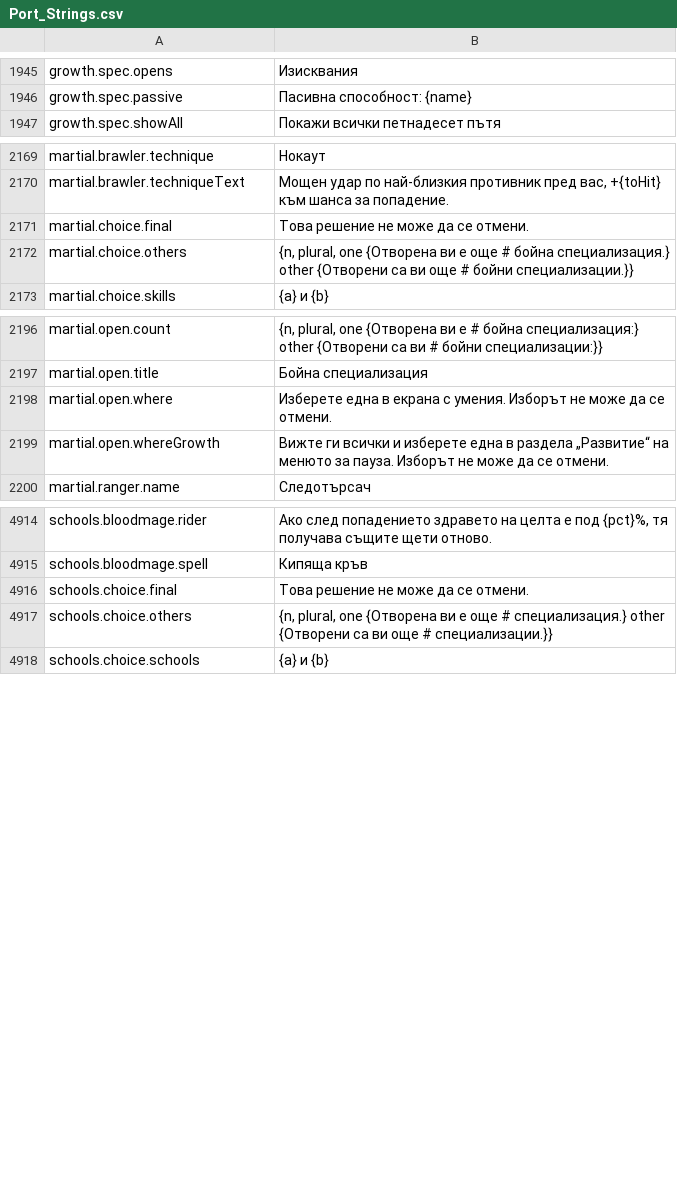
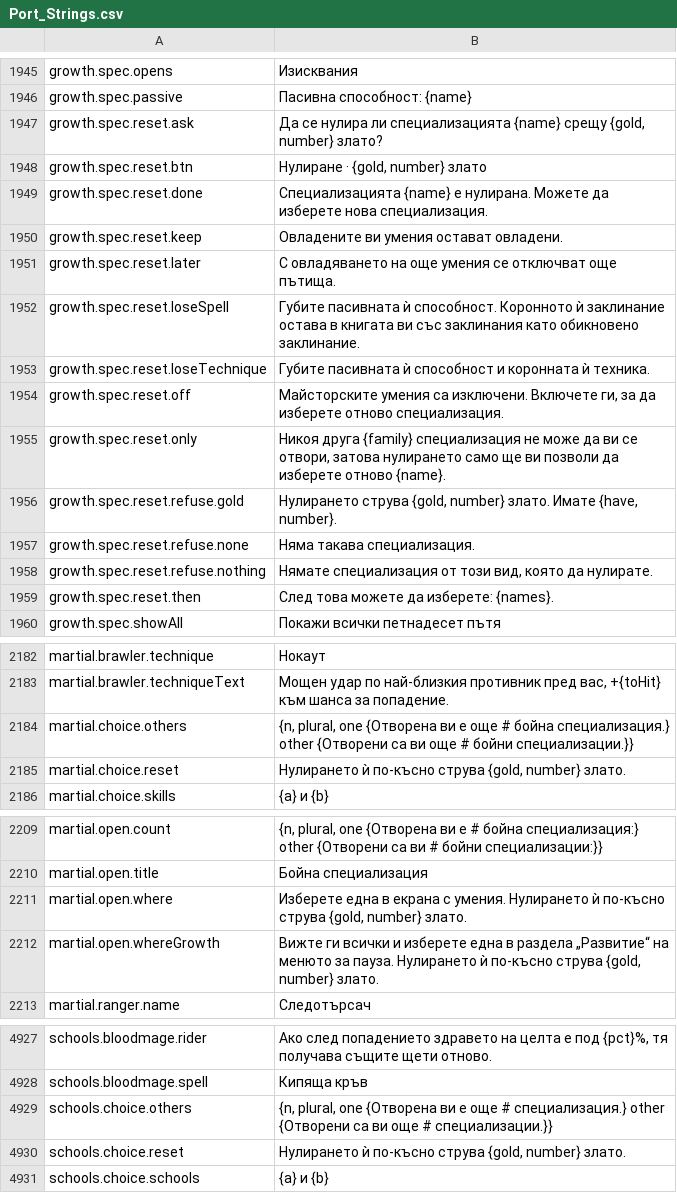
Before and after one commit to Betawolf1213/daggerfall-js-source-voice, a CSV file: locales/bg/Port_Strings.csv, drawn as a sheet; only a part is shown, gaps mark what is left out; the diff covers the shown part only.

```diff
--- a/locales/bg/Port_Strings.csv
+++ b/locales/bg/Port_Strings.csv
@@ -1946,2 +1946,15 @@ growth.spec.opens,"Изисквания"
 growth.spec.passive,"Пасивна способност: {name}"
+growth.spec.reset.ask,"Да се нулира ли специализацията {name} срещу {gold, number} злато?"
+growth.spec.reset.btn,"Нулиране · {gold, number} злато"
+growth.spec.reset.done,"Специализацията {name} е нулирана. Можете да изберете нова специализация."
+growth.spec.reset.keep,"Овладените ви умения остават овладени."
+growth.spec.reset.later,"С овладяването на още умения се отключват още пътища."
+growth.spec.reset.loseSpell,"Губите пасивната ѝ способност. Коронното ѝ заклинание остава в книгата ви със заклинания като обикновено заклинание."
+growth.spec.reset.loseTechnique,"Губите пасивната ѝ способност и коронната ѝ техника."
+growth.spec.reset.off,"Майсторските умения са изключени. Включете ги, за да изберете отново специализация."
+growth.spec.reset.only,"Никоя друга {family} специализация не може да ви се отвори, затова нулирането само ще ви позволи да изберете отново {name}."
+growth.spec.reset.refuse.gold,"Нулирането струва {gold, number} злато. Имате {have, number}."
+growth.spec.reset.refuse.none,"Няма такава специализация."
+growth.spec.reset.refuse.nothing,"Нямате специализация от този вид, която да нулирате."
+growth.spec.reset.then,"След това можете да изберете: {names}."
 growth.spec.showAll,"Покажи всички петнадесет пътя"
@@ -2170,4 +2183,4 @@ martial.brawler.technique,"Нокаут"
 martial.brawler.techniqueText,"Мощен удар по най-близкия противник пред вас, +{toHit} към шанса за попадение."
-martial.choice.final,"Това решение не може да се отмени."
 martial.choice.others,"{n, plural, one {Отворена ви е още # бойна специализация.} other {Отворени са ви още # бойни специализации.}}"
+martial.choice.reset,"Нулирането ѝ по-късно струва {gold, number} злато."
 martial.choice.skills,"{a} и {b}"
@@ -2197,4 +2210,4 @@ martial.open.count,"{n, plural, one {Отворена ви е # бойна сп
 martial.open.title,"Бойна специализация"
-martial.open.where,"Изберете една в екрана с умения. Изборът не може да се отмени."
-martial.open.whereGrowth,"Вижте ги всички и изберете една в раздела „Развитие“ на менюто за пауза. Изборът не може да се отмени."
+martial.open.where,"Изберете една в екрана с умения. Нулирането ѝ по-късно струва {gold, number} злато."
+martial.open.whereGrowth,"Вижте ги всички и изберете една в раздела „Развитие“ на менюто за пауза. Нулирането ѝ по-късно струва {gold, number} злато."
 martial.ranger.name,"Следотърсач"
@@ -4917,4 +4930,4 @@ schools.bloodmage.rider,"Ако след попадението здравето
 schools.bloodmage.spell,"Кипяща кръв"
-schools.choice.final,"Това решение не може да се отмени."
 schools.choice.others,"{n, plural, one {Отворена ви е още # специализация.} other {Отворени са ви още # специализации.}}"
+schools.choice.reset,"Нулирането ѝ по-късно струва {gold, number} злато."
 schools.choice.schools,"{a} и {b}"
```
Also changed, not shown: 3 edited cells elsewhere in this file, locales/cs/Port_Strings.csv, locales/de/Port_Strings.csv, 41 other files.
